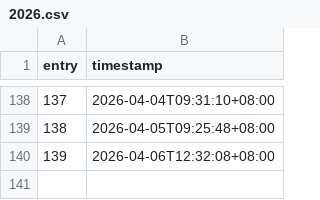
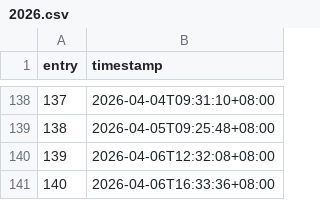
Before and after one commit to khalyld9/dev-logs, a CSV file: activity/2026.csv, drawn as a sheet; only a part is shown, gaps mark what is left out; the diff names each change by its address in the sheet, - before the commit and + after, or states it on an @@ line.

Commit message:
chore: record generated activity 140/357 (2026-04-06)
Co-authored-by: arena-agent <297053741+arena-agent@users.noreply.github.com>

```diff
--- a/activity/2026.csv
+++ b/activity/2026.csv
+row 141: 140 | 2026-04-06T16:33:36+08:00
```
